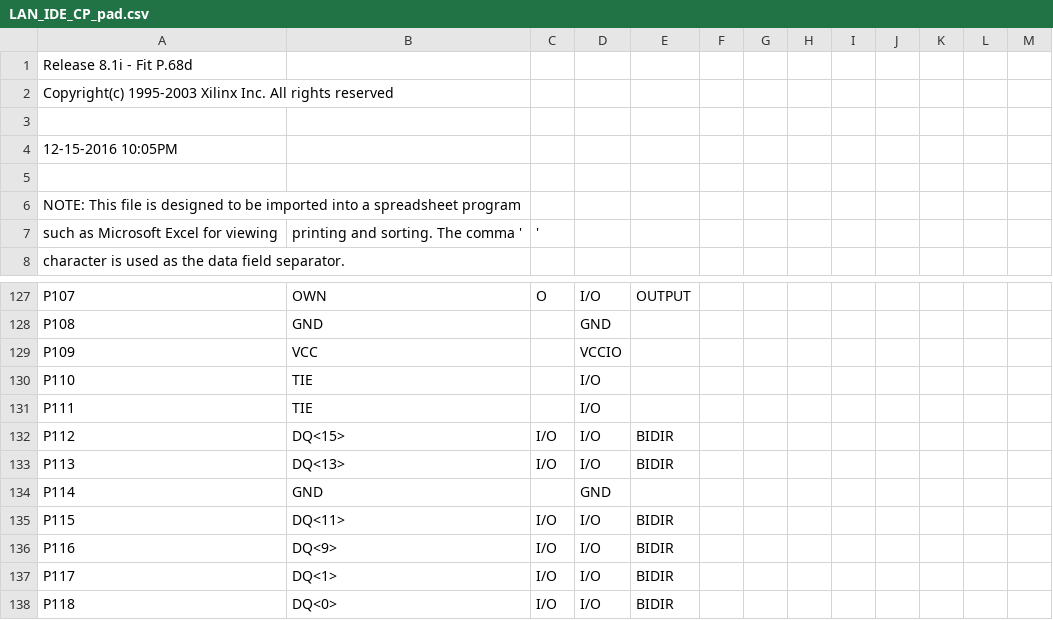
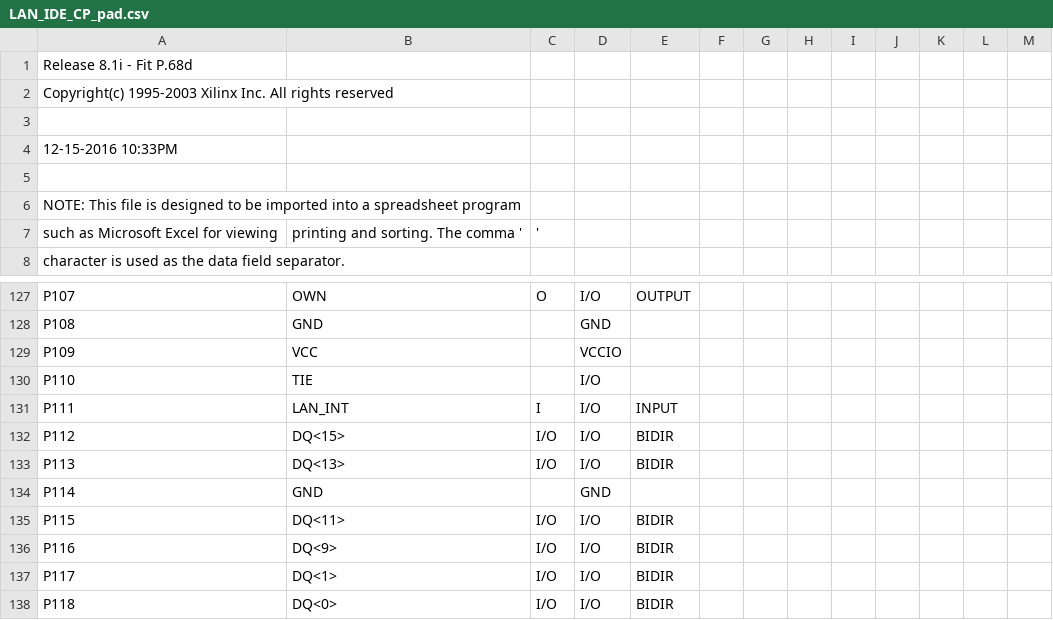
Before and after one commit to MHeinrichs/Zorro-LAN-IDE, a CSV file: Logic/LAN_IDE/LAN_IDE_CP_pad.csv, drawn as a sheet; only a part is shown, gaps mark what is left out.

```diff
--- a/Logic/LAN_IDE/LAN_IDE_CP_pad.csv
+++ b/Logic/LAN_IDE/LAN_IDE_CP_pad.csv
@@ -3,3 +3,3 @@ Copyright(c) 1995-2003 Xilinx Inc. All rights reserved
 
-12-15-2016 10:05PM
+12-15-2016 10:33PM
 
@@ -130,3 +130,3 @@ P109,VCC,,VCCIO,,,,,,,,,,
 P110,TIE,,I/O,,,,,,,,,,
-P111,TIE,,I/O,,,,,,,,,,
+P111,LAN_INT,I,I/O,INPUT,,,,,,,,,
 P112,DQ<15>,I/O,I/O,BIDIR,,,,,,,,,
```
Also changed, not shown: 43 other files.
